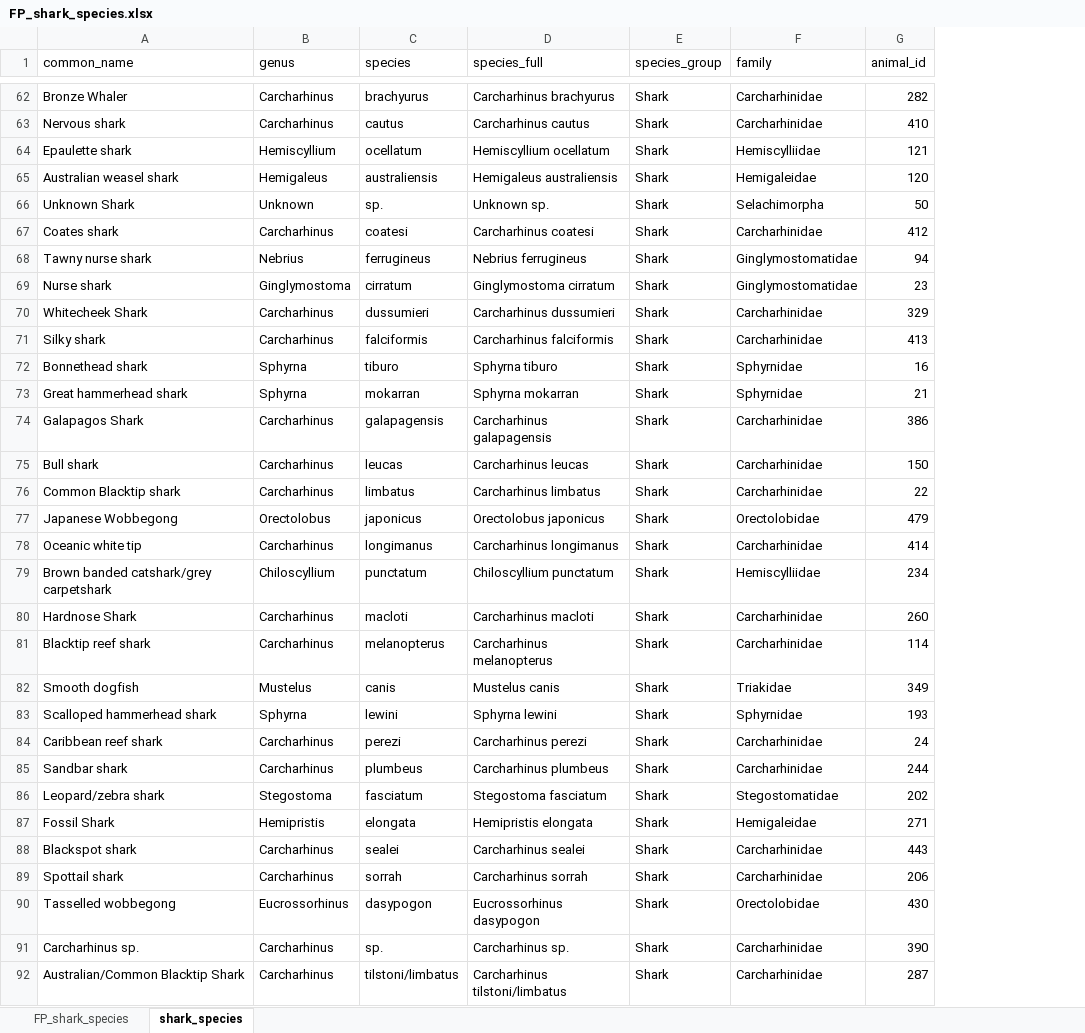
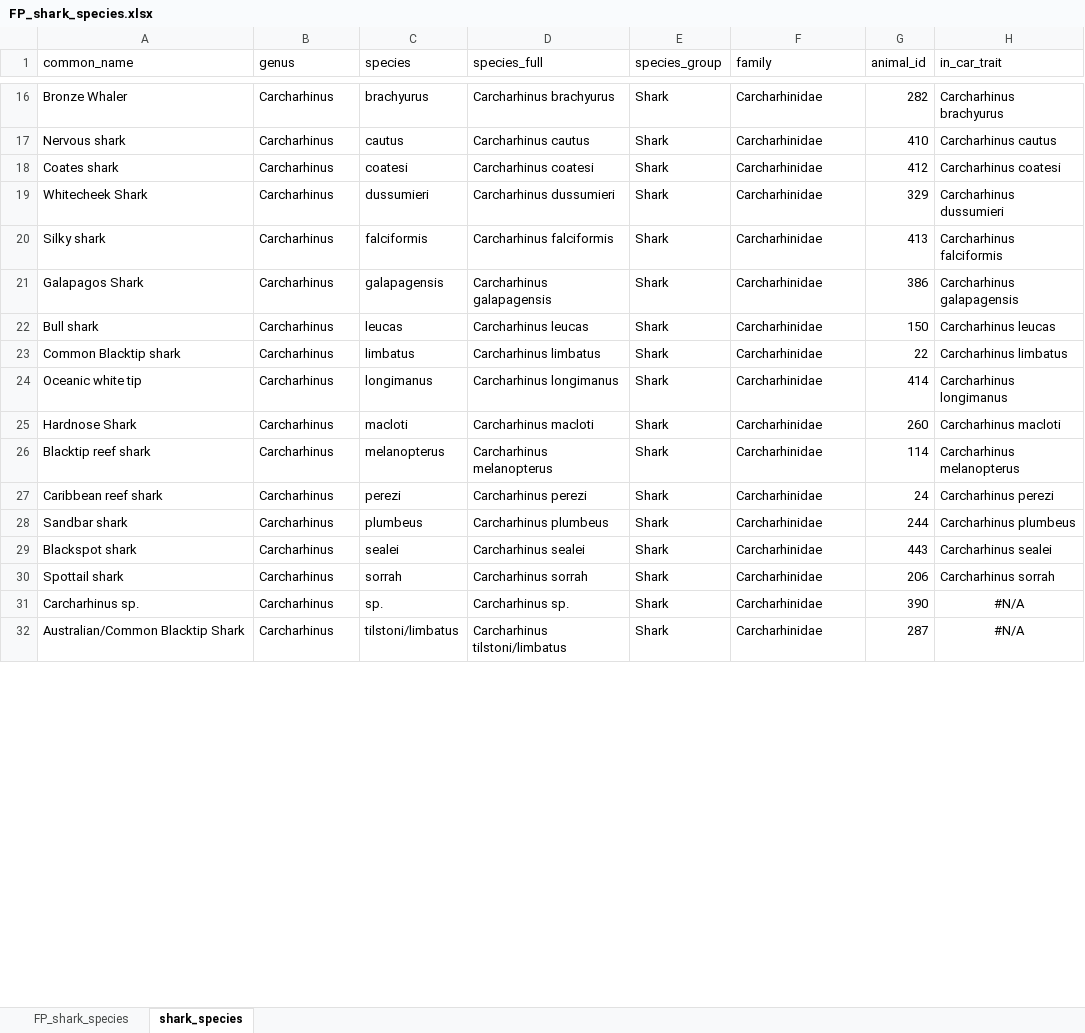
Before and after one commit to tmgorham/Predict_Maturity, an Excel workbook: Data/source data/FP_shark_species.xlsx, sheet shark_species, drawn as a sheet; only a part is shown, gaps mark what is left out; values as stored, in another font and other column widths than the file's, no borders; table styles not drawn; removed rows and columns are numbered as before the commit, all else as after; the diff covers the shown part only; the diff names each change by its address in the sheet, - before the commit and + after, or states it on an @@ line.

```diff
--- a/Data/source data/FP_shark_species.xlsx (sheet shark_species)
+++ b/Data/source data/FP_shark_species.xlsx (sheet shark_species)
+column H (in_car_trait), rows 16-32: Carcharhinus brachyurus | Carcharhinus cautus | Carcharhinus coatesi | Carcharhinus dussumieri | Carcharhinus falciformis | Carcharhinus galapagensis | Carcharhinus leucas | Carcharhinus limbatus | Carcharhinus longimanus | Carcharhinus macloti | Carcharhinus melanopterus | Carcharhinus perezi | Carcharhinus plumbeus | Carcharhinus sealei | Carcharhinus sorrah | #N/A | #N/A
-row 64: Epaulette shark | Hemiscyllium | ocellatum | Hemiscyllium ocellatum | Shark | Hemiscylliidae | 121
-row 65: Australian weasel shark | Hemigaleus | australiensis | Hemigaleus australiensis | Shark | Hemigaleidae | 120
-row 66: Unknown Shark | Unknown | sp. | Unknown sp. | Shark | Selachimorpha | 50
-row 68: Tawny nurse shark | Nebrius | ferrugineus | Nebrius ferrugineus | Shark | Ginglymostomatidae | 94
-row 69: Nurse shark | Ginglymostoma | cirratum | Ginglymostoma cirratum | Shark | Ginglymostomatidae | 23
-row 72: Bonnethead shark | Sphyrna | tiburo | Sphyrna tiburo | Shark | Sphyrnidae | 16
-row 73: Great hammerhead shark | Sphyrna | mokarran | Sphyrna mokarran | Shark | Sphyrnidae | 21
-row 77: Japanese Wobbegong | Orectolobus | japonicus | Orectolobus japonicus | Shark | Orectolobidae | 479
-row 79: Brown banded catshark/grey carpetshark | Chiloscyllium | punctatum | Chiloscyllium punctatum | Shark | Hemiscylliidae | 234
-row 82: Smooth dogfish | Mustelus | canis | Mustelus canis | Shark | Triakidae | 349
-row 83: Scalloped hammerhead shark | Sphyrna | lewini | Sphyrna lewini | Shark | Sphyrnidae | 193
-row 86: Leopard/zebra shark | Stegostoma | fasciatum | Stegostoma fasciatum | Shark | Stegostomatidae | 202
-row 87: Fossil Shark | Hemipristis | elongata | Hemipristis elongata | Shark | Hemigaleidae | 271
-row 90: Tasselled wobbegong | Eucrossorhinus | dasypogon | Eucrossorhinus dasypogon | Shark | Orectolobidae | 430
```
Also changed, not shown: 72 removed rows and 1 edited cell elsewhere in this sheet, sheet FP_shark_species, hidden cells, Data/for model/in/car_trait_covariates_v2.xlsx, 2 other files.
